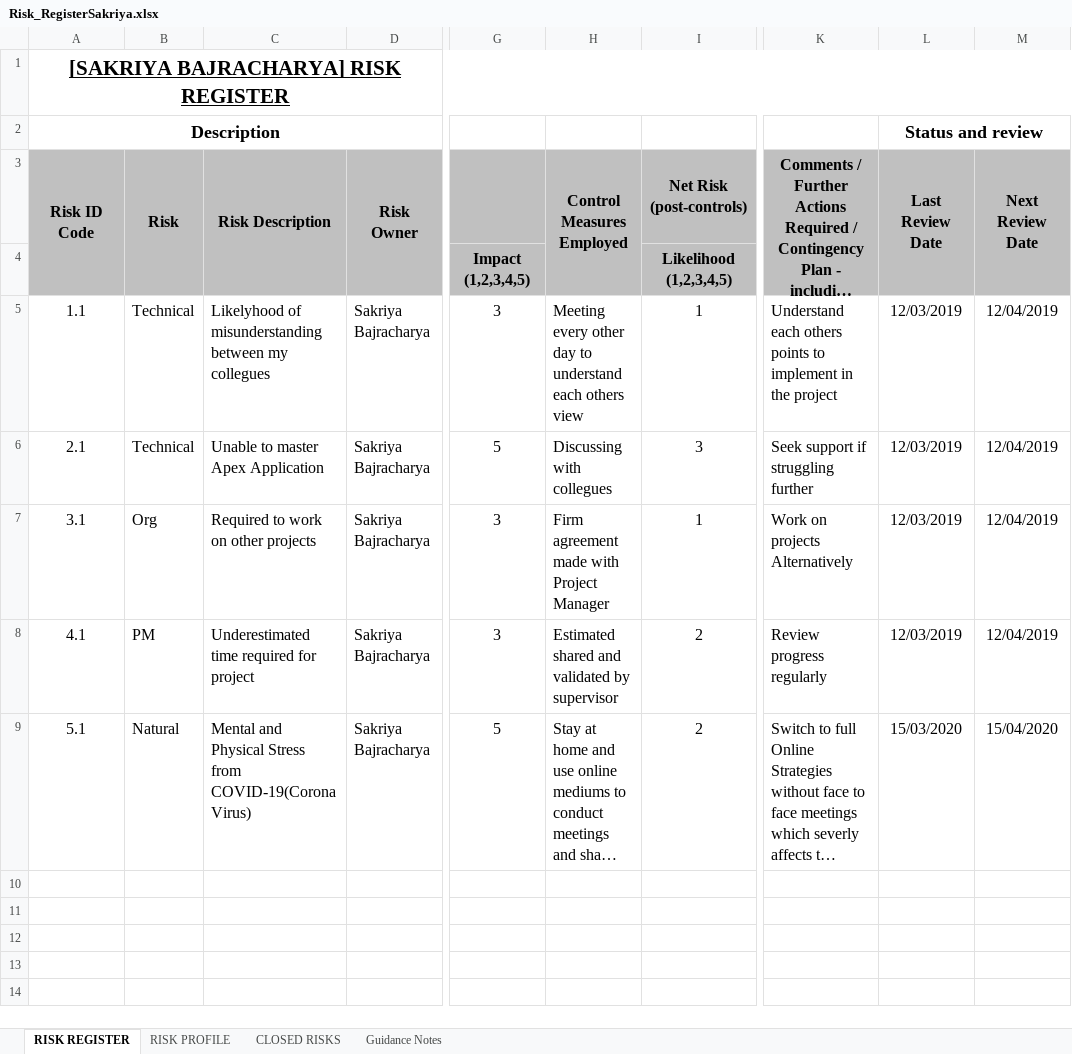
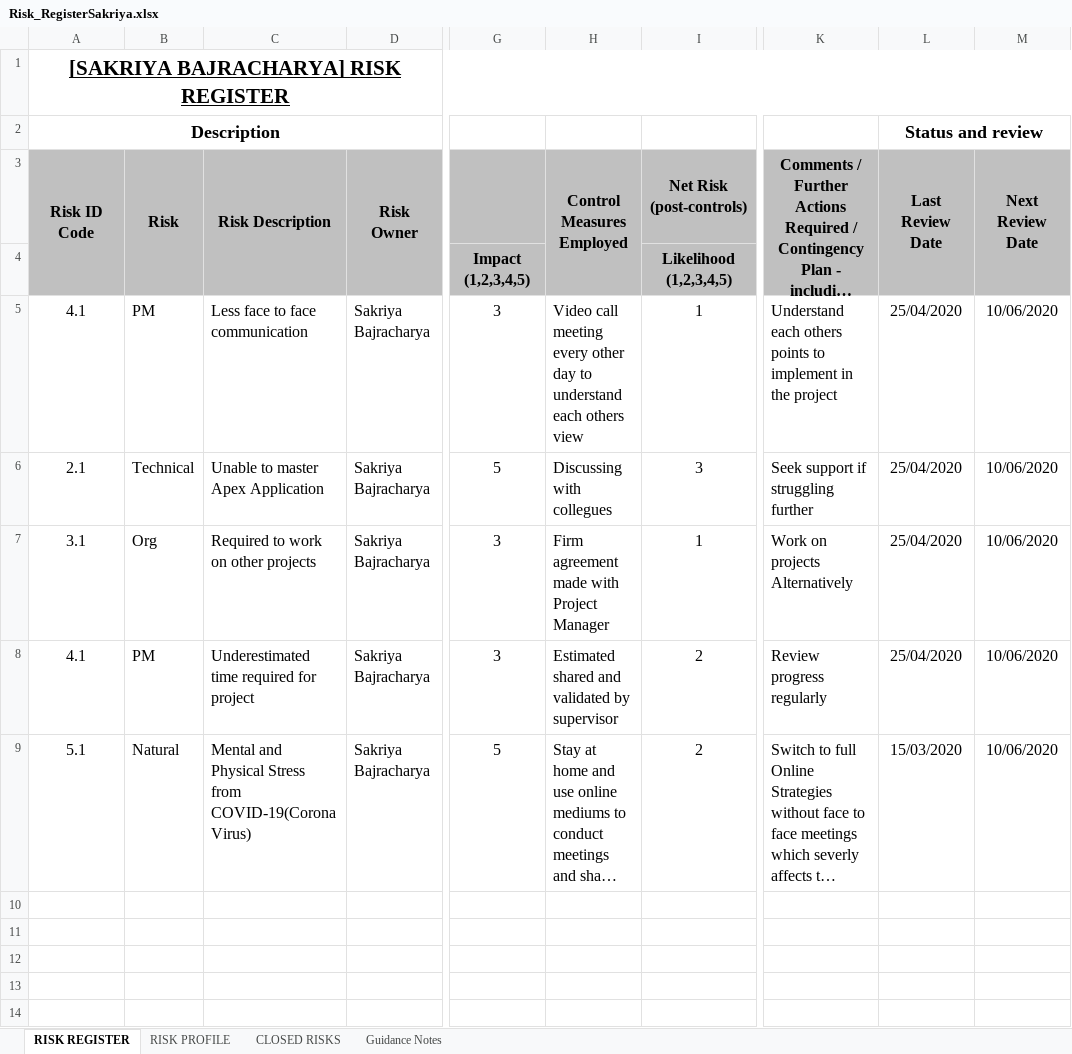
Before and after one commit to Nswastika/Group3, an Excel workbook: Risk Register/Risk_RegisterSakriya.xlsx, sheet RISK REGISTER, drawn as a sheet; only a part is shown, gaps mark what is left out; long unchanged cells end in …; values as stored, in another font and other column widths than the file's, no borders; conditional formats not drawn; the diff names each change by its address in the sheet, - before the commit and + after, or states it on an @@ line.

Commit message:
Add files via upload

```diff
--- a/Risk Register/Risk_RegisterSakriya.xlsx (sheet RISK REGISTER)
+++ b/Risk Register/Risk_RegisterSakriya.xlsx (sheet RISK REGISTER)
-A5 (Description): 1.1
+A5 (Description): 4.1
-B5: Technical
+B5: PM
-C5: Likelyhood of misunderstanding between my collegues
+C5: Less face to face communication
-H5: Meeting every other…
+H5: Video call meeting every other…
-L5:L8 (Status and review): 12/03/2019
+L5:L8 (Status and review): 25/04/2020
-M5:M8: 12/04/2019
+M5:M8: 10/06/2020
-M9: 15/04/2020
+M9: 10/06/2020
```
